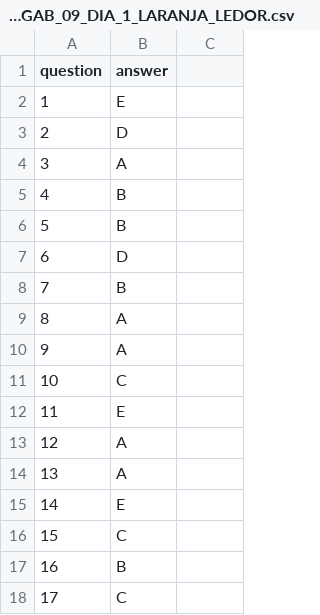
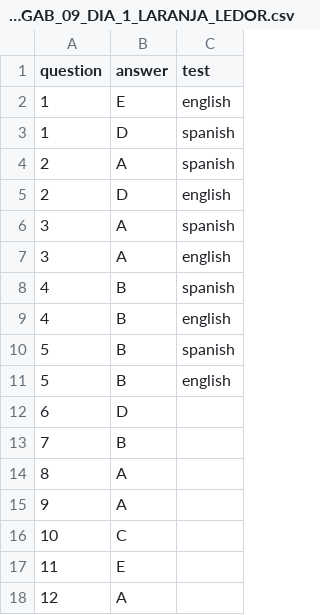
Before and after one commit to marceloslo/EnemParser, a CSV file: GabaritosCsv/ENEM_2019_P2_GAB_09_DIA_1_LARANJA_LEDOR.csv, drawn as a sheet; only a part is shown; the shorter side is filled out with more unchanged rows; addresses are those after the commit; the diff names each change by its address in the sheet, - before the commit and + after, or states it on an @@ line.

```diff
--- a/GabaritosCsv/ENEM_2019_P2_GAB_09_DIA_1_LARANJA_LEDOR.csv
+++ b/GabaritosCsv/ENEM_2019_P2_GAB_09_DIA_1_LARANJA_LEDOR.csv
-C1: (empty)
+C1: test
-C2 (test): (empty)
+C2 (test): english
+row 3: 1 | D | spanish
+row 4: 2 | A | spanish
-C5 (test): (empty)
+C5 (test): english
-C6 (test): (empty)
+C6 (test): spanish
+row 7: 3 | A | english
-C8 (test): (empty)
+C8 (test): spanish
+row 9: 4 | B | english
-C10 (test): (empty)
+C10 (test): spanish
+row 11: 5 | B | english
```
Also changed, not shown: GabaritosCsv/ENEM_2018_P1_GAB_09_DIA_1_LARANJA_LEDOR.csv, GabaritosCsv/ENEM_2019_P1_GAB_09_DIA_1_LARANJA_LEDOR.csv, 16 other files.
